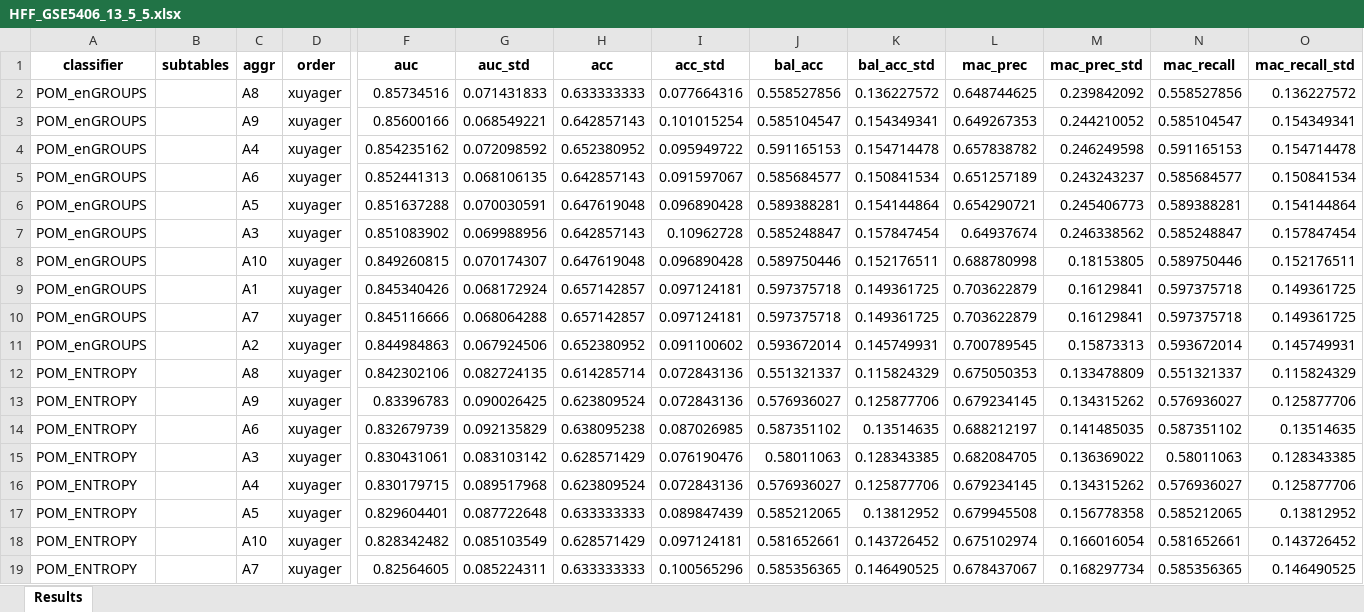
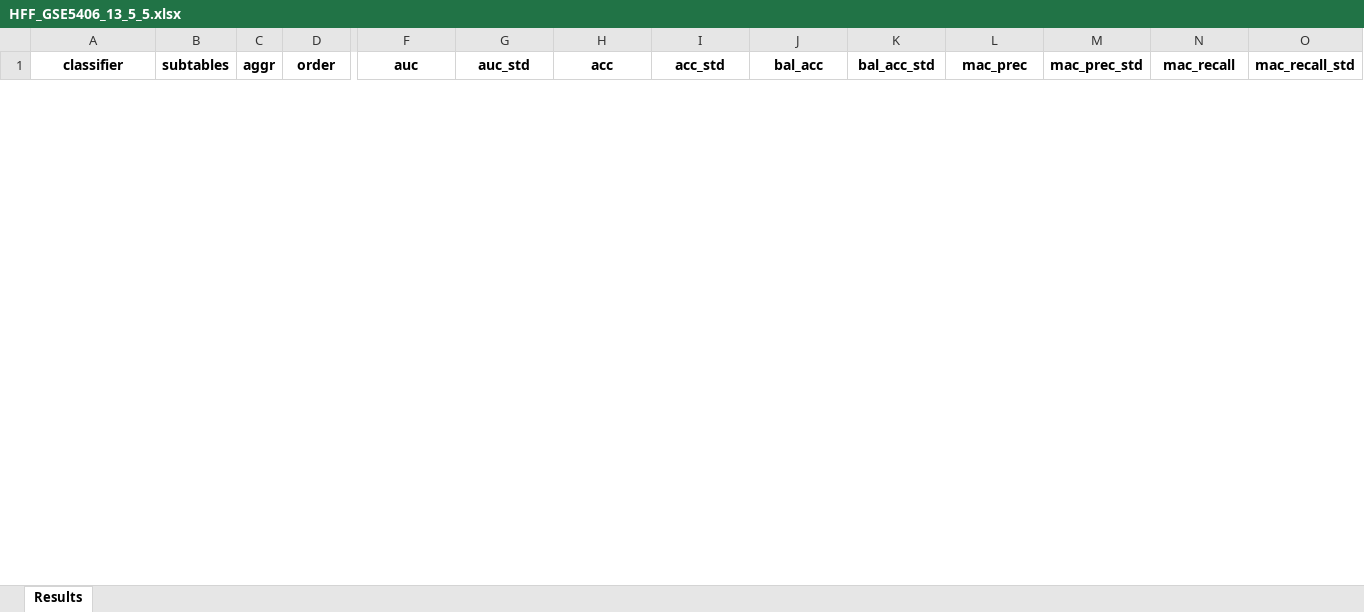
Before and after one commit to AleksanderW/MulticlassClassificationWithLargeNumberOfAttributes, an Excel workbook: results/HFF_GSE5406_13_5_5.xlsx, sheet Results, drawn as a sheet; only a part is shown, gaps mark what is left out; values as stored, in another font and other column widths than the file's, no borders; removed rows and columns are numbered as before the commit, all else as after; rows hold the shown columns only; the diff covers the shown part only; the diff names each change by its address in the sheet, - before the commit and + after, or states it on an @@ line.

```diff
--- a/results/HFF_GSE5406_13_5_5.xlsx (sheet Results)
+++ b/results/HFF_GSE5406_13_5_5.xlsx (sheet Results)
-row 2: POM_enGROUPS |  | A8 | xuyager | 0.85734516 | 0.071431833 | 0.633333333 | 0.077664316 | 0.558527856 | 0.136227572 | 0.648744625 | 0.239842092 | 0.558527856 | 0.136227572
-row 3: POM_enGROUPS |  | A9 | xuyager | 0.85600166 | 0.068549221 | 0.642857143 | 0.101015254 | 0.585104547 | 0.154349341 | 0.649267353 | 0.244210052 | 0.585104547 | 0.154349341
-row 4: POM_enGROUPS |  | A4 | xuyager | 0.854235162 | 0.072098592 | 0.652380952 | 0.095949722 | 0.591165153 | 0.154714478 | 0.657838782 | 0.246249598 | 0.591165153 | 0.154714478
-row 5: POM_enGROUPS |  | A6 | xuyager | 0.852441313 | 0.068106135 | 0.642857143 | 0.091597067 | 0.585684577 | 0.150841534 | 0.651257189 | 0.243243237 | 0.585684577 | 0.150841534
-row 6: POM_enGROUPS |  | A5 | xuyager | 0.851637288 | 0.070030591 | 0.647619048 | 0.096890428 | 0.589388281 | 0.154144864 | 0.654290721 | 0.245406773 | 0.589388281 | 0.154144864
-row 7: POM_enGROUPS |  | A3 | xuyager | 0.851083902 | 0.069988956 | 0.642857143 | 0.10962728 | 0.585248847 | 0.157847454 | 0.64937674 | 0.246338562 | 0.585248847 | 0.157847454
-row 8: POM_enGROUPS |  | A10 | xuyager | 0.849260815 | 0.070174307 | 0.647619048 | 0.096890428 | 0.589750446 | 0.152176511 | 0.688780998 | 0.18153805 | 0.589750446 | 0.152176511
-row 9: POM_enGROUPS |  | A1 | xuyager | 0.845340426 | 0.068172924 | 0.657142857 | 0.097124181 | 0.597375718 | 0.149361725 | 0.703622879 | 0.16129841 | 0.597375718 | 0.149361725
-row 10: POM_enGROUPS |  | A7 | xuyager | 0.845116666 | 0.068064288 | 0.657142857 | 0.097124181 | 0.597375718 | 0.149361725 | 0.703622879 | 0.16129841 | 0.597375718 | 0.149361725
-row 11: POM_enGROUPS |  | A2 | xuyager | 0.844984863 | 0.067924506 | 0.652380952 | 0.091100602 | 0.593672014 | 0.145749931 | 0.700789545 | 0.15873313 | 0.593672014 | 0.145749931
-row 12: POM_ENTROPY |  | A8 | xuyager | 0.842302106 | 0.082724135 | 0.614285714 | 0.072843136 | 0.551321337 | 0.115824329 | 0.675050353 | 0.133478809 | 0.551321337 | 0.115824329
-row 13: POM_ENTROPY |  | A9 | xuyager | 0.83396783 | 0.090026425 | 0.623809524 | 0.072843136 | 0.576936027 | 0.125877706 | 0.679234145 | 0.134315262 | 0.576936027 | 0.125877706
-row 14: POM_ENTROPY |  | A6 | xuyager | 0.832679739 | 0.092135829 | 0.638095238 | 0.087026985 | 0.587351102 | 0.13514635 | 0.688212197 | 0.141485035 | 0.587351102 | 0.13514635
-row 15: POM_ENTROPY |  | A3 | xuyager | 0.830431061 | 0.083103142 | 0.628571429 | 0.076190476 | 0.58011063 | 0.128343385 | 0.682084705 | 0.136369022 | 0.58011063 | 0.128343385
-row 16: POM_ENTROPY |  | A4 | xuyager | 0.830179715 | 0.089517968 | 0.623809524 | 0.072843136 | 0.576936027 | 0.125877706 | 0.679234145 | 0.134315262 | 0.576936027 | 0.125877706
-row 17: POM_ENTROPY |  | A5 | xuyager | 0.829604401 | 0.087722648 | 0.633333333 | 0.089847439 | 0.585212065 | 0.13812952 | 0.679945508 | 0.156778358 | 0.585212065 | 0.13812952
-row 18: POM_ENTROPY |  | A10 | xuyager | 0.828342482 | 0.085103549 | 0.628571429 | 0.097124181 | 0.581652661 | 0.143726452 | 0.675102974 | 0.166016054 | 0.581652661 | 0.143726452
-row 19: POM_ENTROPY |  | A7 | xuyager | 0.82564605 | 0.085224311 | 0.633333333 | 0.100565296 | 0.585356365 | 0.146490525 | 0.678437067 | 0.168297734 | 0.585356365 | 0.146490525
```
Also changed, not shown: 47 added rows and 29 removed rows elsewhere in this sheet, results/ALL_GSE13425_13_5_5.xlsx, results/BTu_GSE4290_13_5_5.xlsx, 3 other files.
